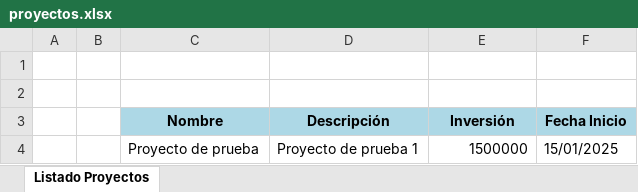
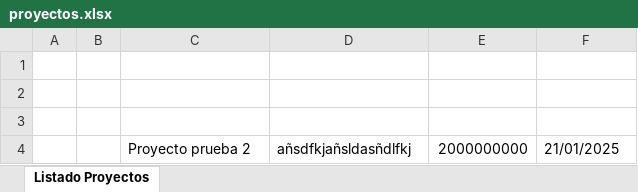
Before and after one commit to DiegoArteagaMendoza/ApiV2Django, an Excel workbook: Reportes/proyectos.xlsx, sheet Listado Proyectos, drawn as a sheet; values as stored, in another font and other column widths than the file's, no borders; table styles not drawn; removed rows and columns are numbered as before the commit, all else as after; the diff names each change by its address in the sheet, - before the commit and + after, or states it on an @@ line.

```diff
--- a/Reportes/proyectos.xlsx (sheet Listado Proyectos)
+++ b/Reportes/proyectos.xlsx (sheet Listado Proyectos)
@@ C3:F3 fill: #ADD8E6 → none, text colour: black → #FFFFFF @@
-row 4:  |  | Proyecto de prueba | Proyecto de prueba 1 | 1500000 | 15/01/2025
+row 4:  |  | Proyecto prueba 2 | añsdfkjañsldasñdlfkj | 2000000000 | 21/01/2025
```
Also changed, not shown: Reportes/tareas.xlsx, Reportes/usuarios.xlsx, 29 other files.
